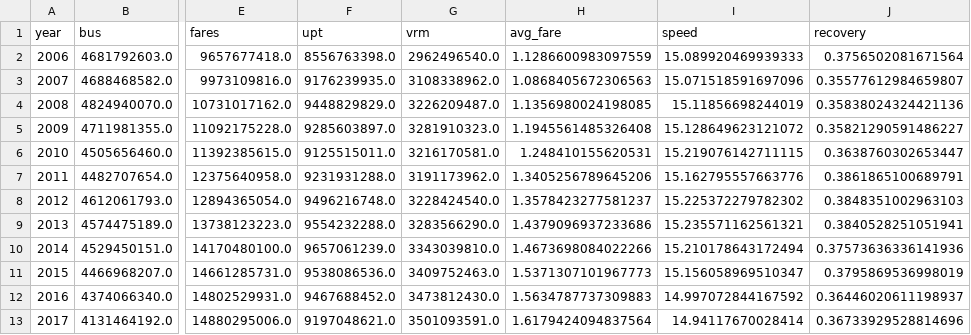
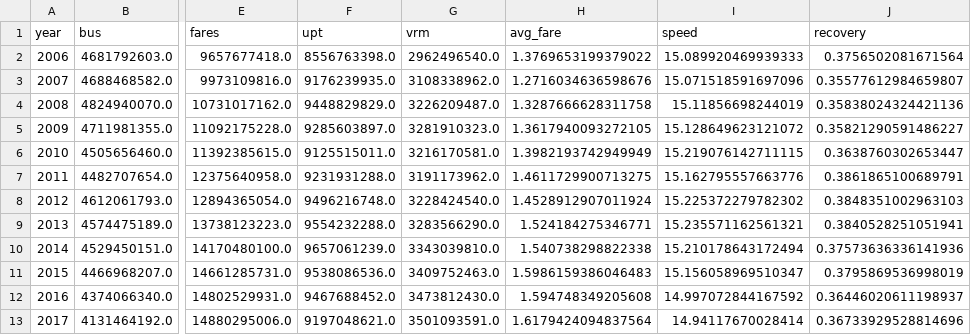
Before and after one commit to axismaps/ridership, a CSV file: data/output/ntd_national.csv, drawn as a sheet; only a part is shown, gaps mark what is left out; the diff names each change by its address in the sheet, - before the commit and + after, or states it on an @@ line.

```diff
--- a/data/output/ntd_national.csv
+++ b/data/output/ntd_national.csv
-H2 (avg_fare): 1.1286600983097559
+H2 (avg_fare): 1.3769653199379022
-H3 (avg_fare): 1.0868405672306563
+H3 (avg_fare): 1.2716034636598676
-H4 (avg_fare): 1.1356980024198085
+H4 (avg_fare): 1.3287666628311758
-H5 (avg_fare): 1.1945561485326408
+H5 (avg_fare): 1.3617940093272105
-H6 (avg_fare): 1.248410155620531
+H6 (avg_fare): 1.3982193742949949
-H7 (avg_fare): 1.3405256789645206
+H7 (avg_fare): 1.4611729900713275
-H8 (avg_fare): 1.3578423277581237
+H8 (avg_fare): 1.4528912907011924
-H9 (avg_fare): 1.4379096937233686
+H9 (avg_fare): 1.524184275346771
-H10 (avg_fare): 1.4673698084022266
+H10 (avg_fare): 1.540738298822338
-H11 (avg_fare): 1.5371307101967773
+H11 (avg_fare): 1.5986159386046483
-H12 (avg_fare): 1.5634787737309883
+H12 (avg_fare): 1.594748349205608
```
Also changed, not shown: data/output/ntd.csv, data/output/ntd_msa.csv, 2 other files.
